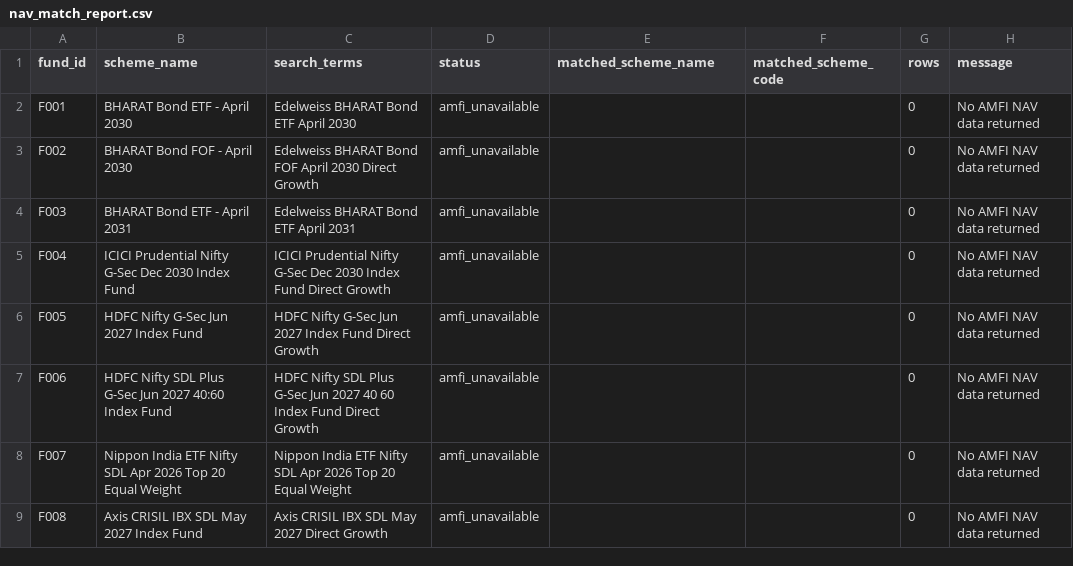
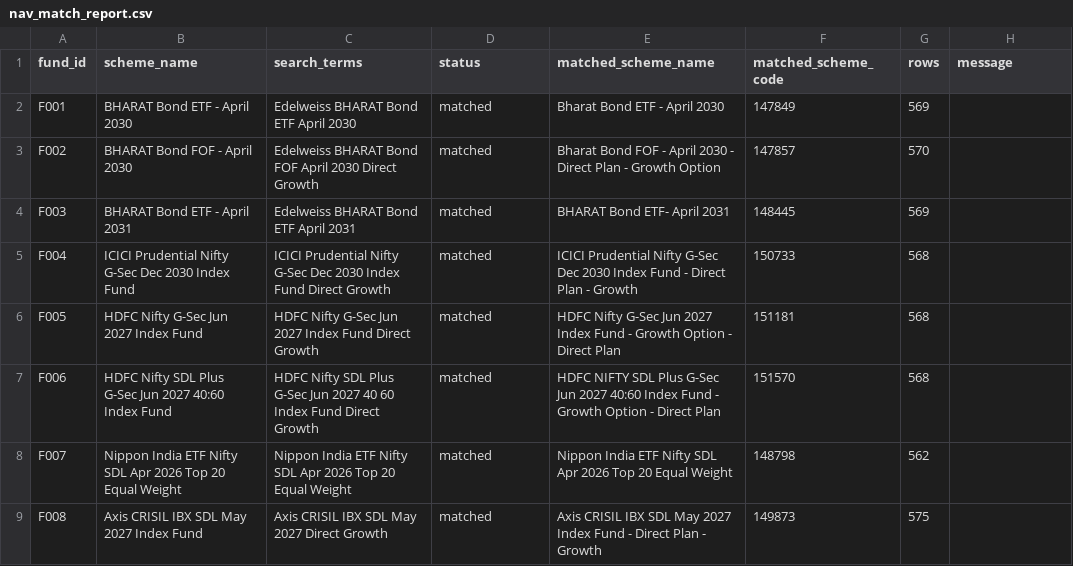
Before and after one commit to hitesh206-ui/target-maturity-duration-risk-india, a CSV file: outputs/tables/nav_match_report.csv, drawn as a sheet.

```diff
--- a/outputs/tables/nav_match_report.csv
+++ b/outputs/tables/nav_match_report.csv
@@ -1,9 +1,9 @@
 fund_id,scheme_name,search_terms,status,matched_scheme_name,matched_scheme_code,rows,message
-F001,BHARAT Bond ETF - April 2030,Edelweiss BHARAT Bond ETF April 2030,amfi_unavailable,,,0,No AMFI NAV data returned
-F002,BHARAT Bond FOF - April 2030,Edelweiss BHARAT Bond FOF April 2030 Direct Growth,amfi_unavailable,,,0,No AMFI NAV data returned
-F003,BHARAT Bond ETF - April 2031,Edelweiss BHARAT Bond ETF April 2031,amfi_unavailable,,,0,No AMFI NAV data returned
-F004,ICICI Prudential Nifty G-Sec Dec 2030 Index Fund,ICICI Prudential Nifty G-Sec Dec 2030 Index Fund Direct Growth,amfi_unavailable,,,0,No AMFI NAV data returned
-F005,HDFC Nifty G-Sec Jun 2027 Index Fund,HDFC Nifty G-Sec Jun 2027 Index Fund Direct Growth,amfi_unavailable,,,0,No AMFI NAV data returned
-F006,HDFC Nifty SDL Plus G-Sec Jun 2027 40:60 Index Fund,HDFC Nifty SDL Plus G-Sec Jun 2027 40 60 Index Fund Direct Growth,amfi_unavailable,,,0,No AMFI NAV data returned
-F007,Nippon India ETF Nifty SDL Apr 2026 Top 20 Equal Weight,Nippon India ETF Nifty SDL Apr 2026 Top 20 Equal Weight,amfi_unavailable,,,0,No AMFI NAV data returned
-F008,Axis CRISIL IBX SDL May 2027 Index Fund,Axis CRISIL IBX SDL May 2027 Direct Growth,amfi_unavailable,,,0,No AMFI NAV data returned
+F001,BHARAT Bond ETF - April 2030,Edelweiss BHARAT Bond ETF April 2030,matched,Bharat Bond ETF - April 2030,147849,569,
+F002,BHARAT Bond FOF - April 2030,Edelweiss BHARAT Bond FOF April 2030 Direct Growth,matched,Bharat Bond FOF - April 2030 - Direct Plan - Growth Option,147857,570,
+F003,BHARAT Bond ETF - April 2031,Edelweiss BHARAT Bond ETF April 2031,matched,BHARAT Bond ETF- April 2031,148445,569,
+F004,ICICI Prudential Nifty G-Sec Dec 2030 Index Fund,ICICI Prudential Nifty G-Sec Dec 2030 Index Fund Direct Growth,matched,ICICI Prudential Nifty G-Sec Dec 2030 Index Fund - Direct Plan - Growth,150733,568,
+F005,HDFC Nifty G-Sec Jun 2027 Index Fund,HDFC Nifty G-Sec Jun 2027 Index Fund Direct Growth,matched,HDFC Nifty G-Sec Jun 2027 Index Fund - Growth Option - Direct Plan,151181,568,
+F006,HDFC Nifty SDL Plus G-Sec Jun 2027 40:60 Index Fund,HDFC Nifty SDL Plus G-Sec Jun 2027 40 60 Index Fund Direct Growth,matched,HDFC NIFTY SDL Plus G-Sec Jun 2027 40:60 Index Fund - Growth Option - Direct Plan,151570,568,
+F007,Nippon India ETF Nifty SDL Apr 2026 Top 20 Equal Weight,Nippon India ETF Nifty SDL Apr 2026 Top 20 Equal Weight,matched,Nippon India ETF Nifty SDL Apr 2026 Top 20 Equal Weight,148798,562,
+F008,Axis CRISIL IBX SDL May 2027 Index Fund,Axis CRISIL IBX SDL May 2027 Direct Growth,matched,Axis CRISIL IBX SDL May 2027 Index Fund - Direct Plan - Growth,149873,575,
```
Also changed, not shown: 5 other files.
